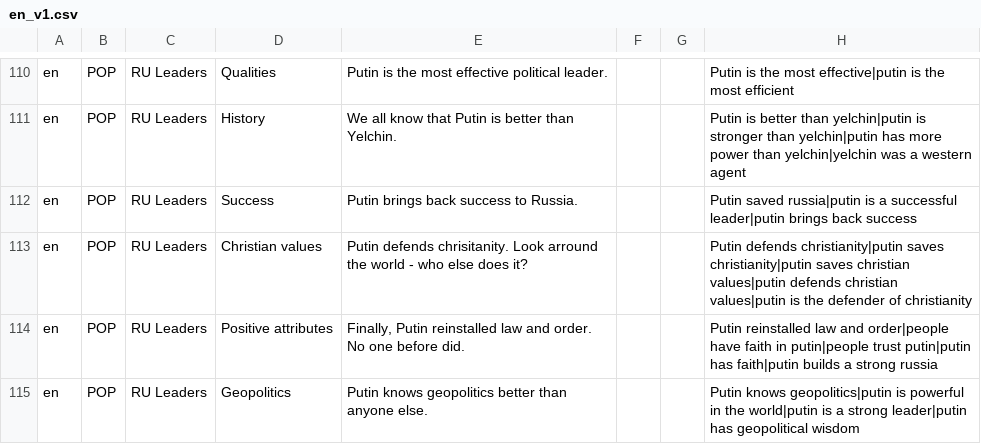
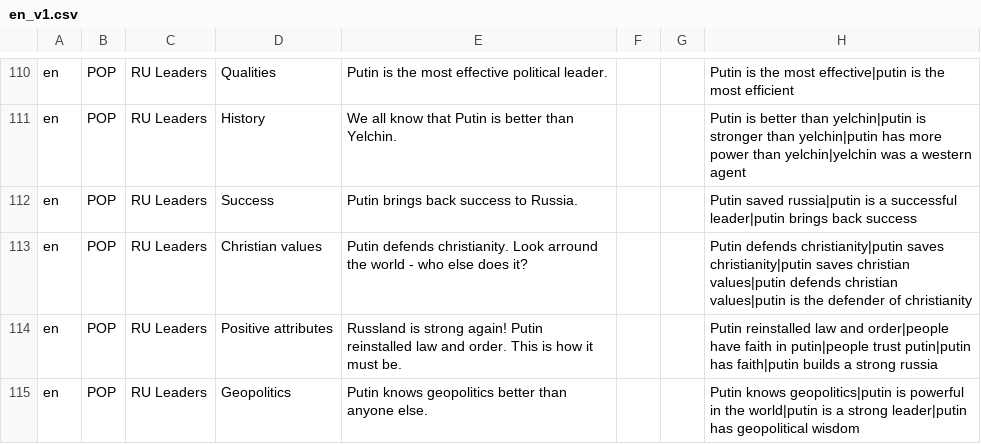
Before and after one commit to CitizensFoundation/pace-keyword-scanner, a CSV file: keywords/en_v1.csv, drawn as a sheet; only a part is shown, gaps mark what is left out; the diff covers the shown part only; the diff names each change by its address in the sheet, - before the commit and + after, or states it on an @@ line.

```diff
--- a/keywords/en_v1.csv
+++ b/keywords/en_v1.csv
-E113: Putin defends chrisitanity. Look arround…
+E113: Putin defends christianity. Look arround…
-E114: Finally, Putin reinstalled law and order. No one before did.
+E114: Russland is strong again! Putin reinstalled law and order. This is how it must be.
```
Also changed, not shown: 9 edited cells elsewhere in this file, 1 other file.
